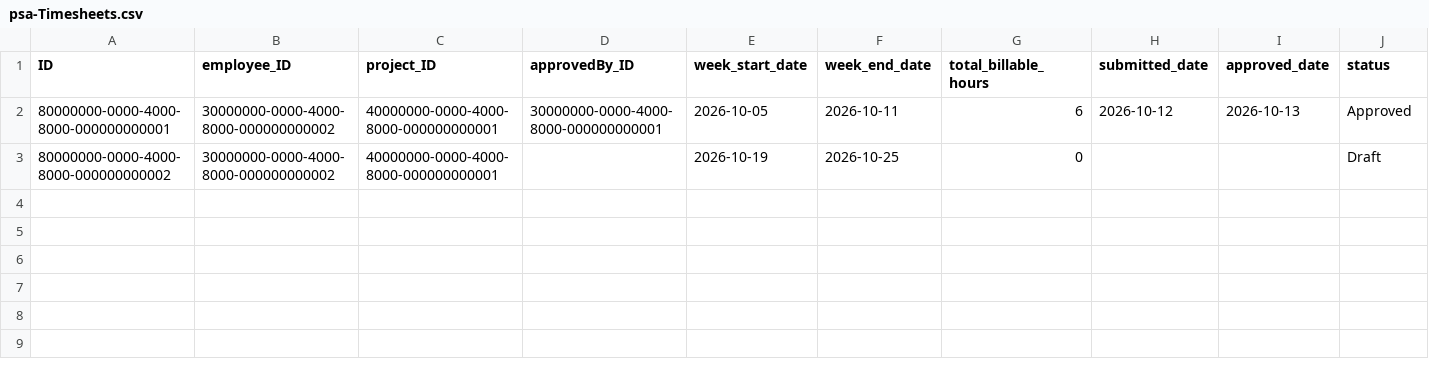
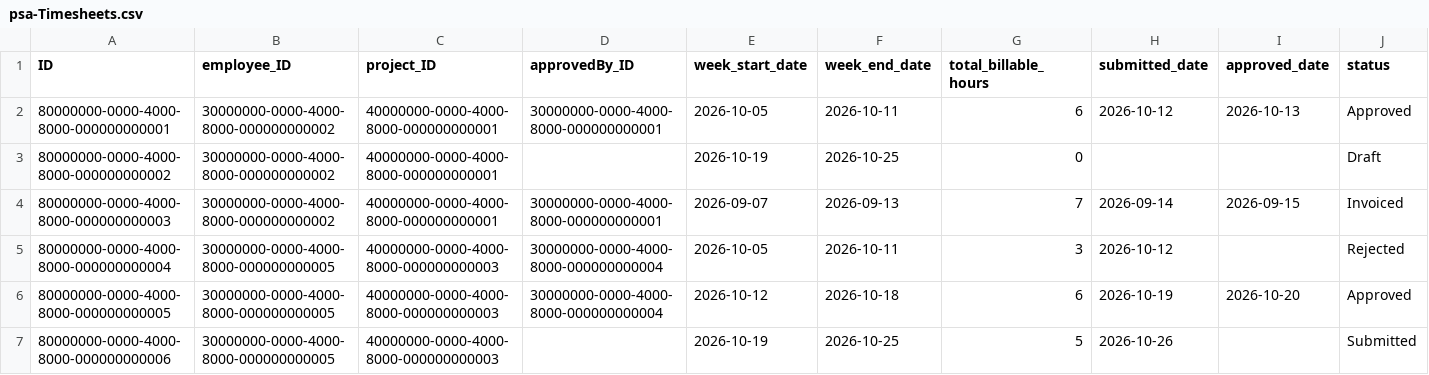
Before and after one commit to gauravkhivasara0/cg-sap-psa, a CSV file: db/data/psa-Timesheets.csv, drawn as a sheet; only a part is shown; rows hold the shown columns only; the diff names each change by its address in the sheet, - before the commit and + after, or states it on an @@ line.

```diff
--- a/db/data/psa-Timesheets.csv
+++ b/db/data/psa-Timesheets.csv
+row 4: 80000000-0000-4000-8000-000000000003 | 30000000-0000-4000-8000-000000000002 | 40000000-0000-4000-8000-000000000001 | 30000000-0000-4000-8000-000000000001 | 2026-09-07 | 2026-09-13 | 7 | 2026-09-14 | 2026-09-15 | Invoiced
+row 5: 80000000-0000-4000-8000-000000000004 | 30000000-0000-4000-8000-000000000005 | 40000000-0000-4000-8000-000000000003 | 30000000-0000-4000-8000-000000000004 | 2026-10-05 | 2026-10-11 | 3 | 2026-10-12 |  | Rejected
+row 6: 80000000-0000-4000-8000-000000000005 | 30000000-0000-4000-8000-000000000005 | 40000000-0000-4000-8000-000000000003 | 30000000-0000-4000-8000-000000000004 | 2026-10-12 | 2026-10-18 | 6 | 2026-10-19 | 2026-10-20 | Approved
+row 7: 80000000-0000-4000-8000-000000000006 | 30000000-0000-4000-8000-000000000005 | 40000000-0000-4000-8000-000000000003 |  | 2026-10-19 | 2026-10-25 | 5 | 2026-10-26 |  | Submitted
```
Also changed, not shown: db/data/psa-Budgets.csv, db/data/psa-Clients.csv, 12 other files.
